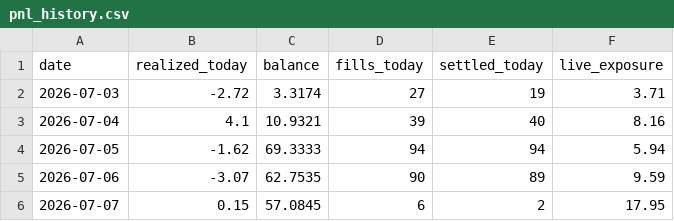
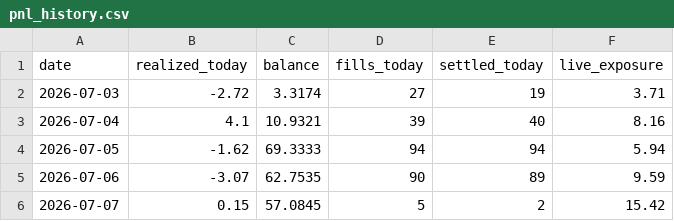
Before and after one commit to xbh970722/Polymarket-Kelshi, a CSV file: reports/pnl_history.csv, drawn as a sheet.

Commit message:
quant loop 07-07 00:56: auto fills/settlements

```diff
--- a/reports/pnl_history.csv
+++ b/reports/pnl_history.csv
@@ -5,2 +5,2 @@ date,realized_today,balance,fills_today,settled_today,live_exposure
 2026-07-06,-3.07,62.7535,90,89,9.59
-2026-07-07,0.15,57.0845,6,2,17.95
+2026-07-07,0.15,57.0845,5,2,15.42
```
Also changed, not shown: 8 other files.
